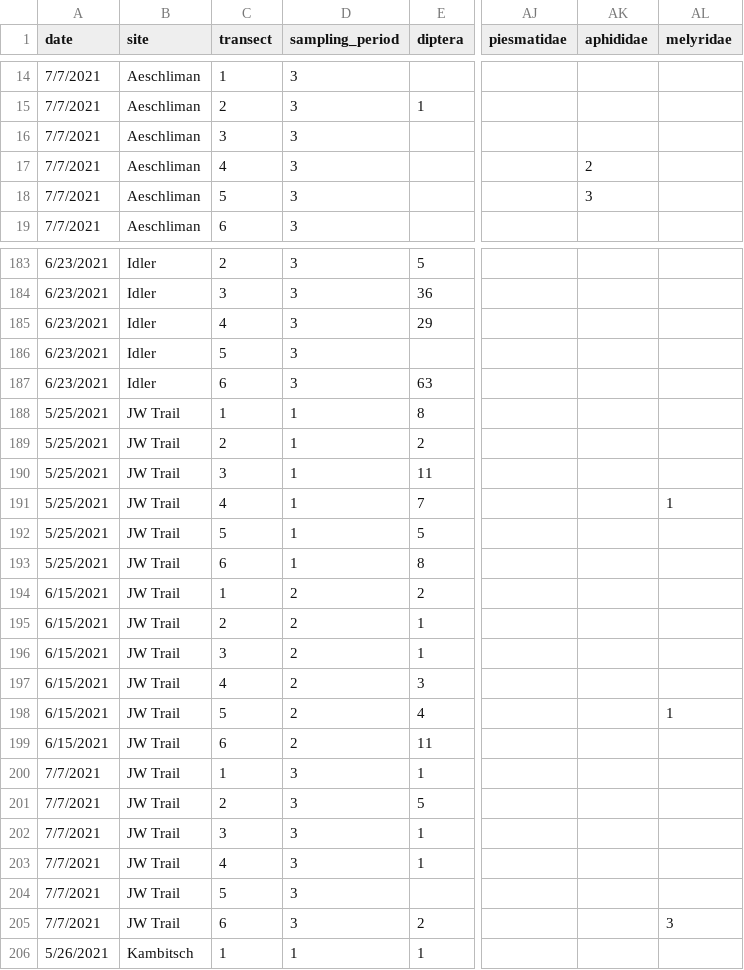
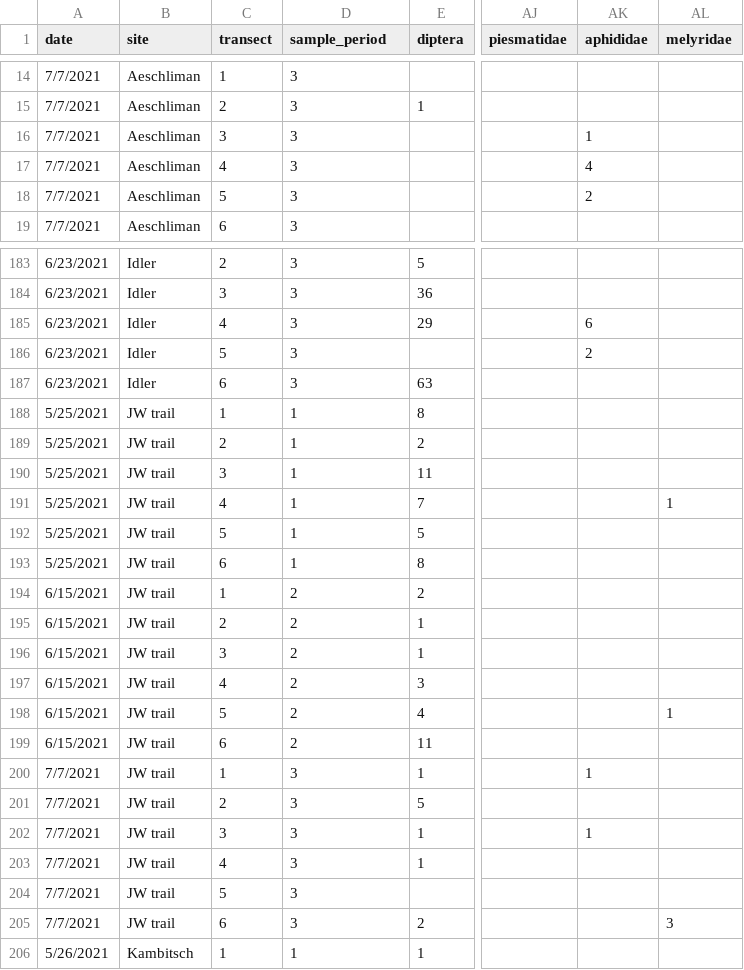
Before and after one commit to robclark19/aphid-404, a CSV file: Data/raw_insect_bycatch_2022-02-28_cleaned.csv, drawn as a sheet; only a part is shown, gaps mark what is left out; the diff covers the shown part only; the diff names each change by its address in the sheet, - before the commit and + after, or states it on an @@ line.

```diff
--- a/Data/raw_insect_bycatch_2022-02-28_cleaned.csv
+++ b/Data/raw_insect_bycatch_2022-02-28_cleaned.csv
-D1: sampling_period
+D1: sample_period
-AK16 (aphididae): (empty)
+AK16 (aphididae): 1
-AK17 (aphididae): 2
+AK17 (aphididae): 4
-AK18 (aphididae): 3
+AK18 (aphididae): 2
-AK185 (aphididae): (empty)
+AK185 (aphididae): 6
-AK186 (aphididae): (empty)
+AK186 (aphididae): 2
-B188:B205 (site): JW Trail
+B188:B205 (site): JW trail
-AK200 (aphididae): (empty)
+AK200 (aphididae): 1
-AK202 (aphididae): (empty)
+AK202 (aphididae): 1
```
Also changed, not shown: 120 edited cells elsewhere in this file, 9 other files.
